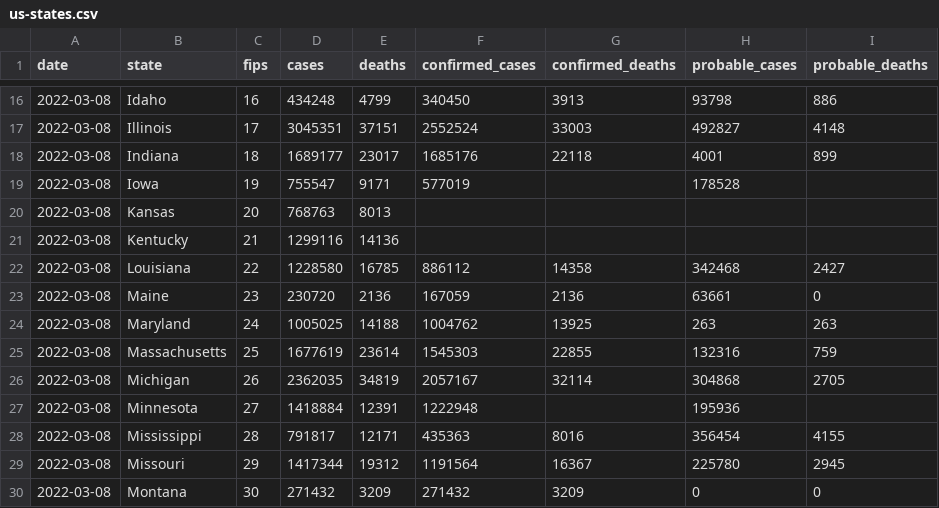
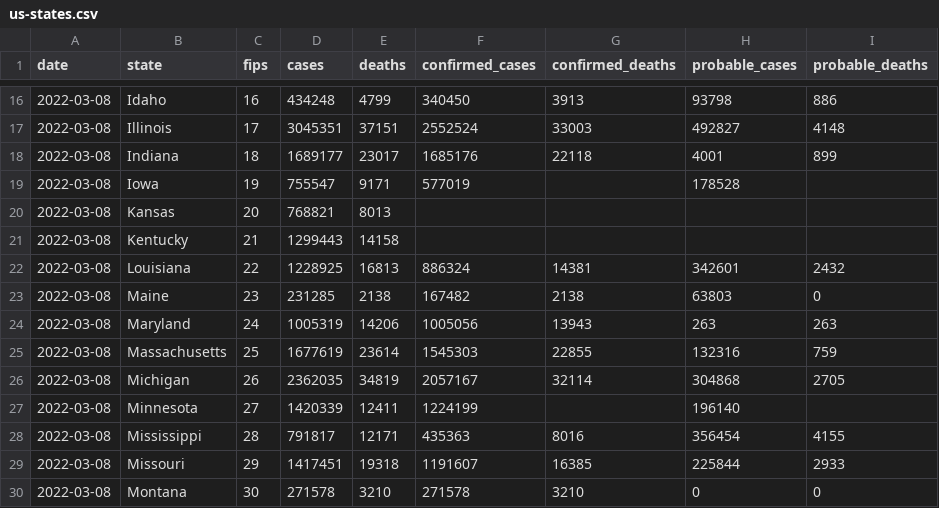
Before and after one commit to ehom/external-data, a CSV file: covid-19/us-states.csv, drawn as a sheet; only a part is shown, gaps mark what is left out; the diff covers the shown part only.

Commit message:
Update Covid news

```diff
--- a/covid-19/us-states.csv
+++ b/covid-19/us-states.csv
@@ -19,12 +19,12 @@ date,state,fips,cases,deaths,confirmed_cases,confirmed_deaths,probable_cases,pro
 2022-03-08,Iowa,19,755547,9171,577019,,178528,
-2022-03-08,Kansas,20,768763,8013,,,,
-2022-03-08,Kentucky,21,1299116,14136,,,,
-2022-03-08,Louisiana,22,1228580,16785,886112,14358,342468,2427
-2022-03-08,Maine,23,230720,2136,167059,2136,63661,0
-2022-03-08,Maryland,24,1005025,14188,1004762,13925,263,263
+2022-03-08,Kansas,20,768821,8013,,,,
+2022-03-08,Kentucky,21,1299443,14158,,,,
+2022-03-08,Louisiana,22,1228925,16813,886324,14381,342601,2432
+2022-03-08,Maine,23,231285,2138,167482,2138,63803,0
+2022-03-08,Maryland,24,1005319,14206,1005056,13943,263,263
 2022-03-08,Massachusetts,25,1677619,23614,1545303,22855,132316,759
 2022-03-08,Michigan,26,2362035,34819,2057167,32114,304868,2705
-2022-03-08,Minnesota,27,1418884,12391,1222948,,195936,
+2022-03-08,Minnesota,27,1420339,12411,1224199,,196140,
 2022-03-08,Mississippi,28,791817,12171,435363,8016,356454,4155
-2022-03-08,Missouri,29,1417344,19312,1191564,16367,225780,2945
-2022-03-08,Montana,30,271432,3209,271432,3209,0,0
+2022-03-08,Missouri,29,1417451,19318,1191607,16385,225844,2933
+2022-03-08,Montana,30,271578,3210,271578,3210,0,0
```
Also changed, not shown: 63 edited cells elsewhere in this file, 1 other file.
